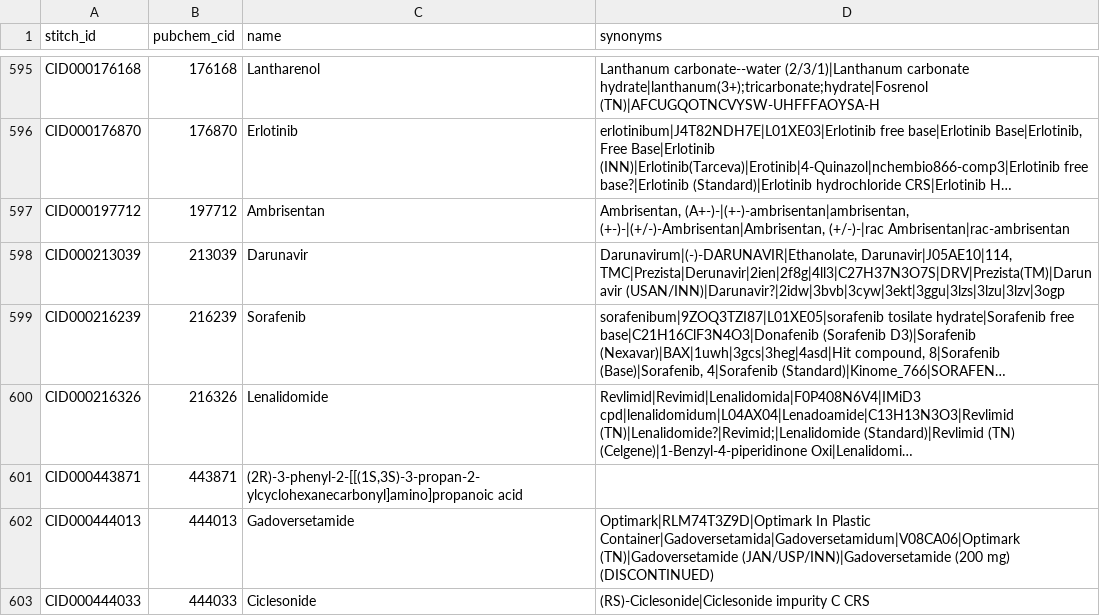
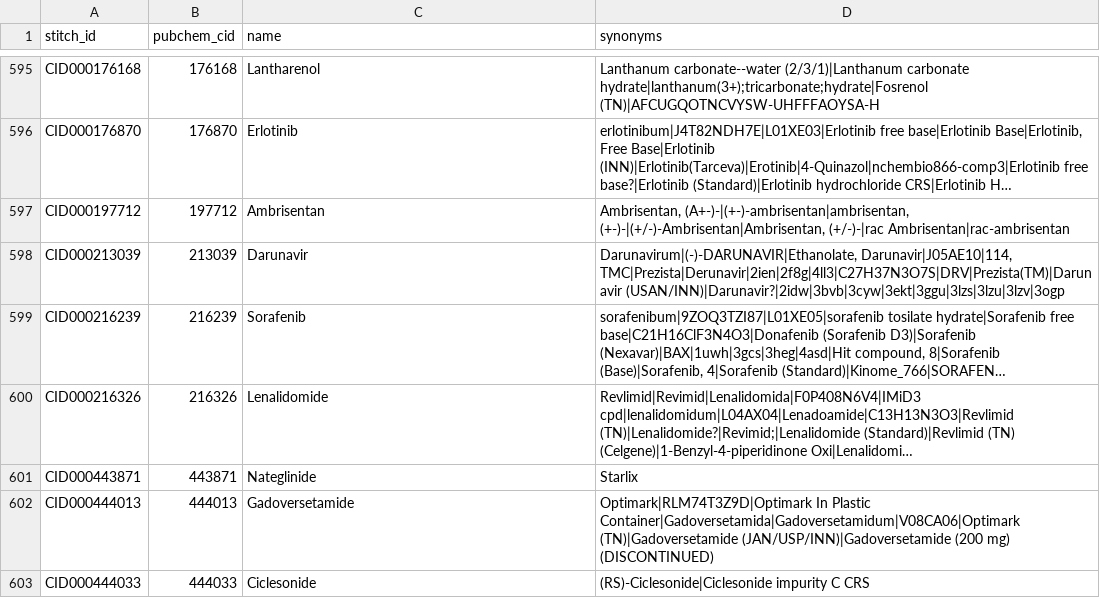
Before and after one commit to Pancasel/dsp, a CSV file: resources/drug_names.csv, drawn as a sheet; only a part is shown, gaps mark what is left out; long unchanged cells end in …; the diff covers the shown part only; the diff names each change by its address in the sheet, - before the commit and + after, or states it on an @@ line.

```diff
--- a/resources/drug_names.csv
+++ b/resources/drug_names.csv
-C601 (name): (2R)-3-phenyl-2-[[(1S,3S)-3-propan-2-ylcyclohexanecarbonyl]amino]propanoic acid
+C601 (name): Nateglinide
-D601 (synonyms): (empty)
+D601 (synonyms): Starlix
```
Also changed, not shown: 38 edited cells elsewhere in this file, eval/results/e1_resolver.csv, eval/results/e5_hub_threshold.csv, 35 other files.
